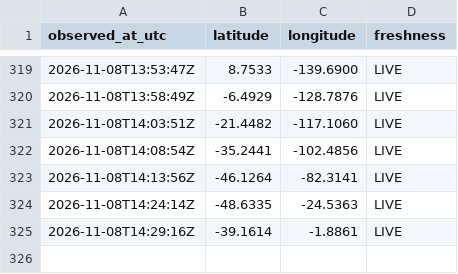
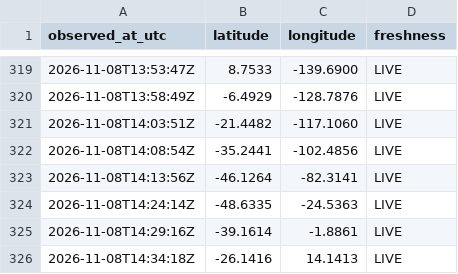
Before and after one commit to gaayathrikk/iss-logger, a CSV file: iss_positions.csv, drawn as a sheet; only a part is shown, gaps mark what is left out.

Commit message:
ISS sample

```diff
--- a/iss_positions.csv
+++ b/iss_positions.csv
@@ -325 +325,2 @@ observed_at_utc,latitude,longitude,freshness
 2026-11-08T14:29:16Z,-39.1614,-1.8861,LIVE
+2026-11-08T14:34:18Z,-26.1416,14.1413,LIVE
```
